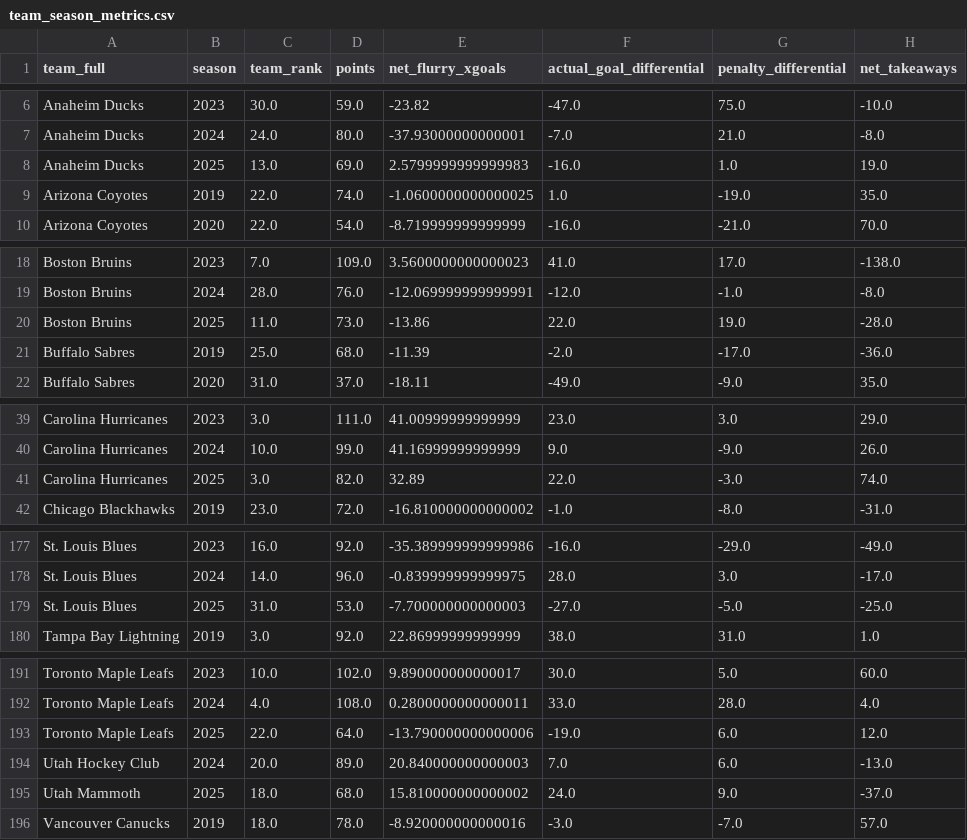
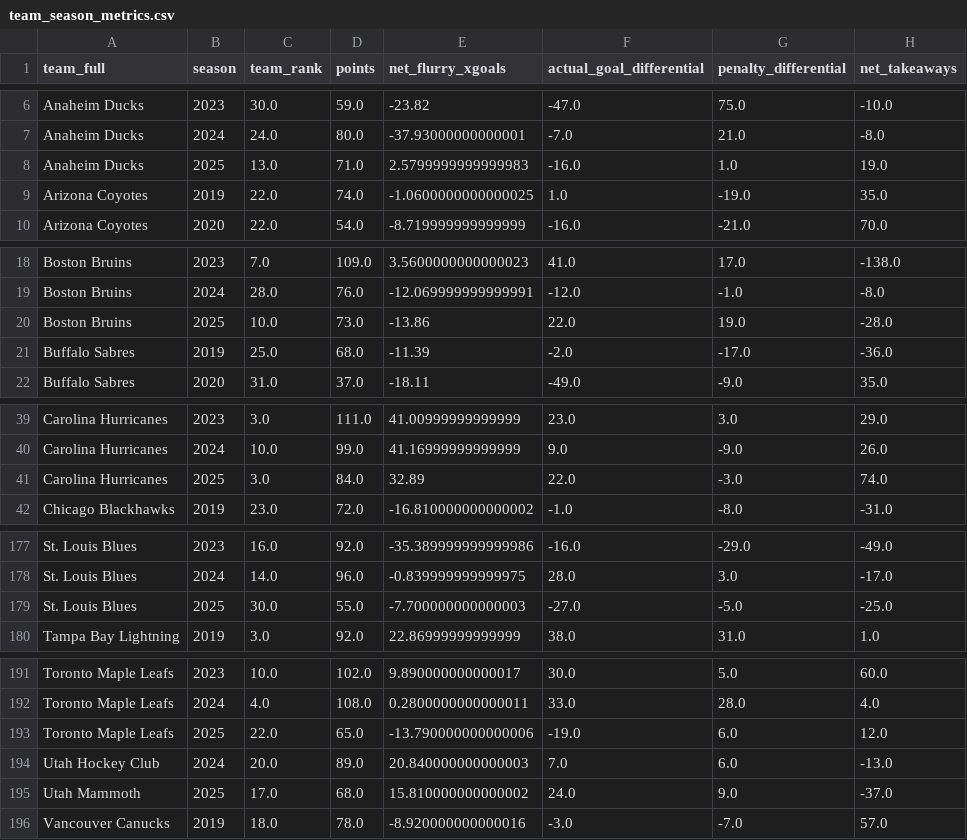
Before and after one commit to Jburn042/sens_analytics, a CSV file: data/team_season_metrics.csv, drawn as a sheet; only a part is shown, gaps mark what is left out; the diff covers the shown part only; the diff names each change by its address in the sheet, - before the commit and + after, or states it on an @@ line.

```diff
--- a/data/team_season_metrics.csv
+++ b/data/team_season_metrics.csv
-D8 (points): 69.0
+D8 (points): 71.0
-C20 (team_rank): 11.0
+C20 (team_rank): 10.0
-D41 (points): 82.0
+D41 (points): 84.0
-C179 (team_rank): 31.0
+C179 (team_rank): 30.0
-D179 (points): 53.0
+D179 (points): 55.0
-D193 (points): 64.0
+D193 (points): 65.0
-C195 (team_rank): 18.0
+C195 (team_rank): 17.0
```
Also changed, not shown: 7 edited cells elsewhere in this file.
